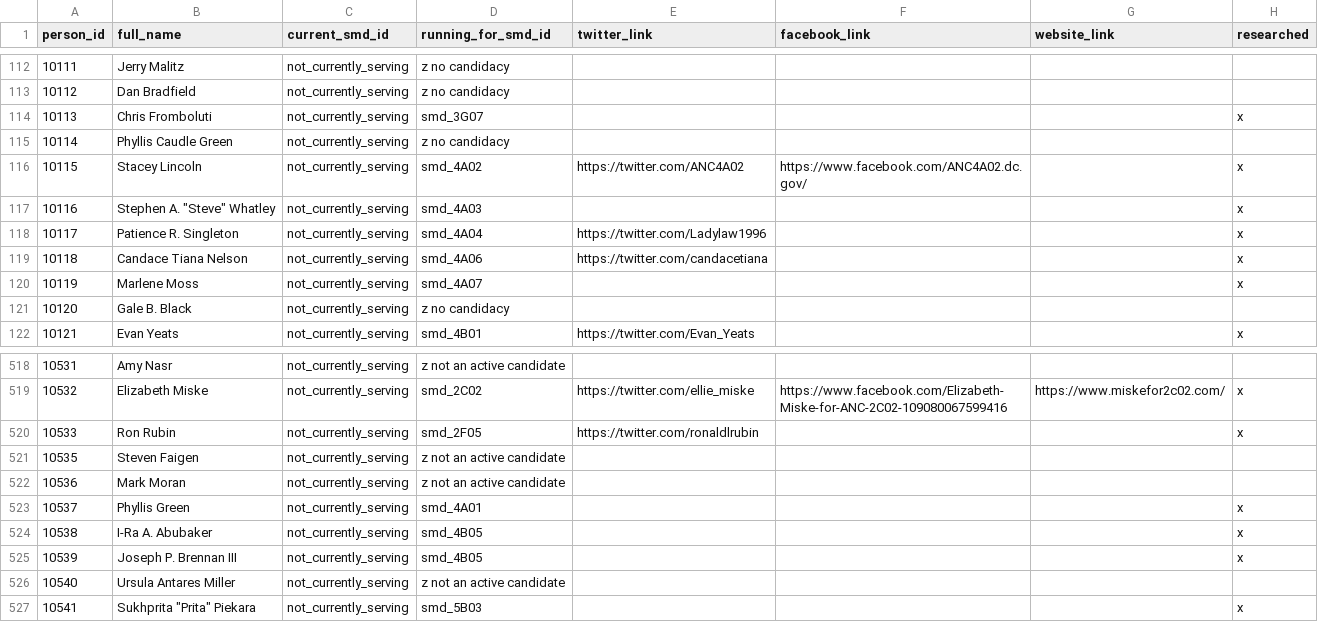
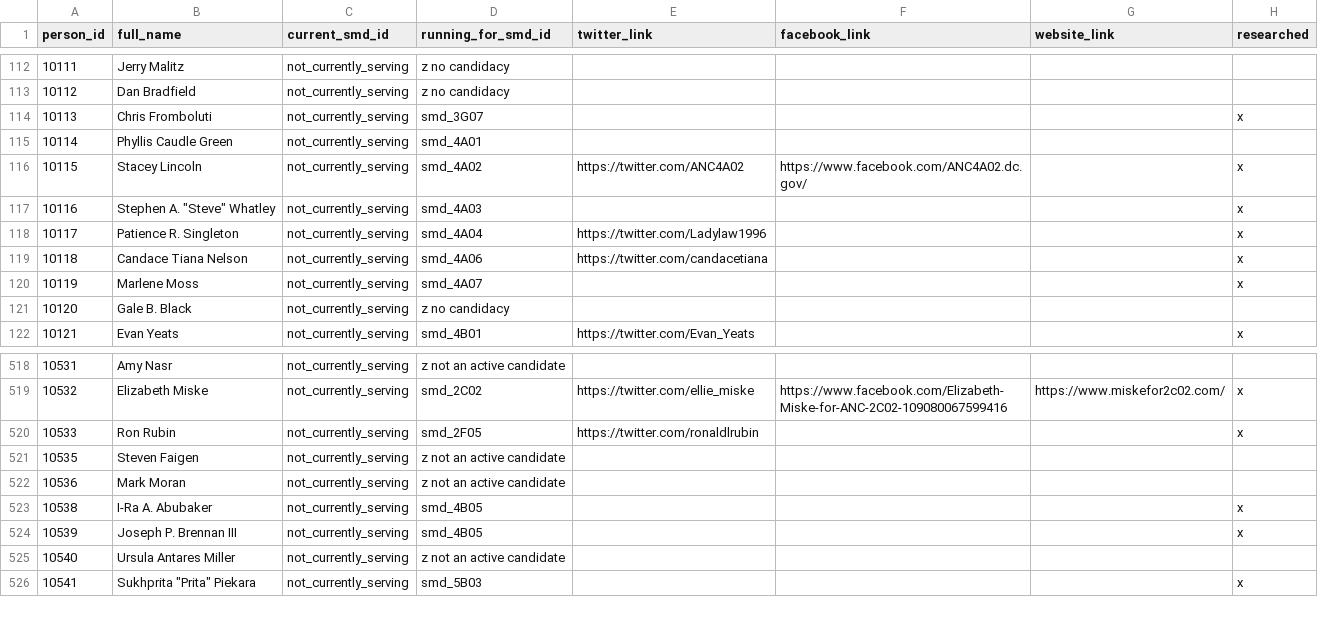
Before and after one commit to devinbrady/openanc, a CSV file: data/people.csv, drawn as a sheet; only a part is shown, gaps mark what is left out.

Commit message:
Merge Phyllis Caudle Green in 4A01

```diff
--- a/data/people.csv
+++ b/data/people.csv
@@ -114,3 +114,3 @@ person_id,full_name,current_smd_id,running_for_smd_id,twitter_link,facebook_link
 10113,Chris Fromboluti,not_currently_serving,smd_3G07,,,,x
-10114,Phyllis Caudle Green,not_currently_serving,z no candidacy,,,,
+10114,Phyllis Caudle Green,not_currently_serving,smd_4A01,,,,
 10115,Stacey Lincoln,not_currently_serving,smd_4A02,https://twitter.com/ANC4A02,https://www.facebook.com/ANC4A02.dc.gov/,,x
@@ -522,3 +522,2 @@ person_id,full_name,current_smd_id,running_for_smd_id,twitter_link,facebook_link
 10536,Mark Moran,not_currently_serving,z not an active candidate,,,,
-10537,Phyllis Green,not_currently_serving,smd_4A01,,,,x
 10538,I-Ra A. Abubaker,not_currently_serving,smd_4B05,,,,x
```
Also changed, not shown: data/candidates.csv, data/commissioners.csv, 53 other files.
